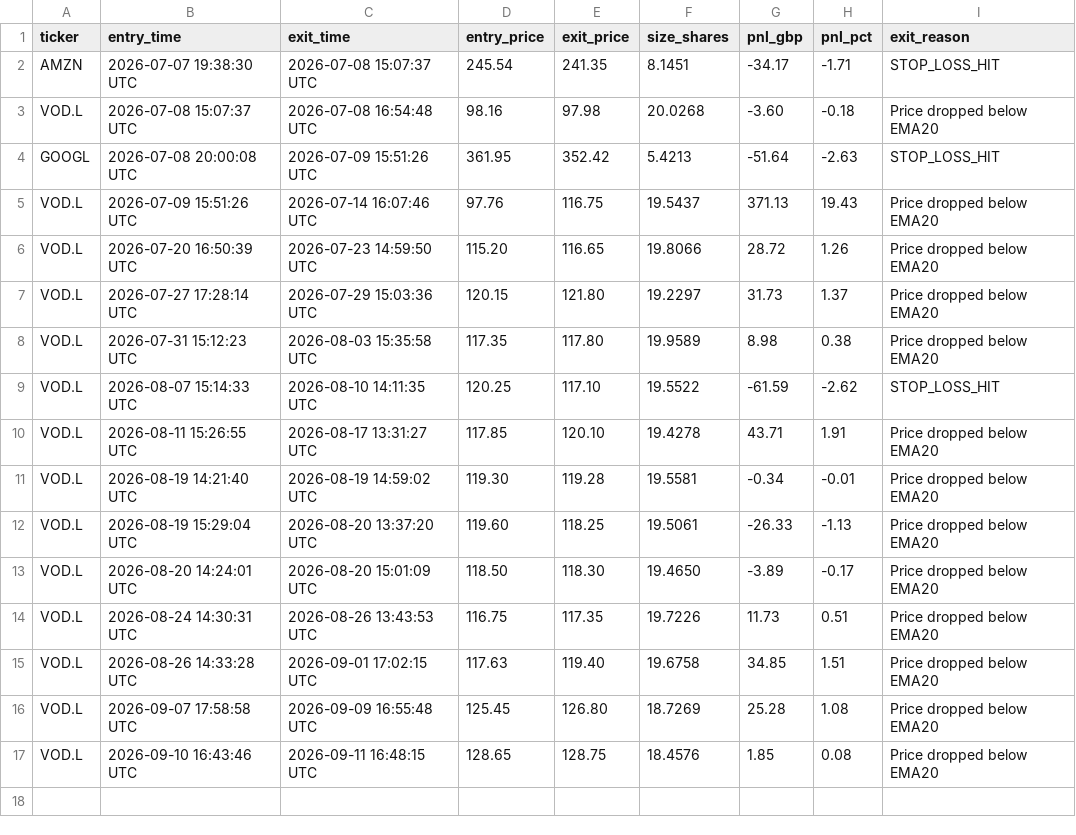
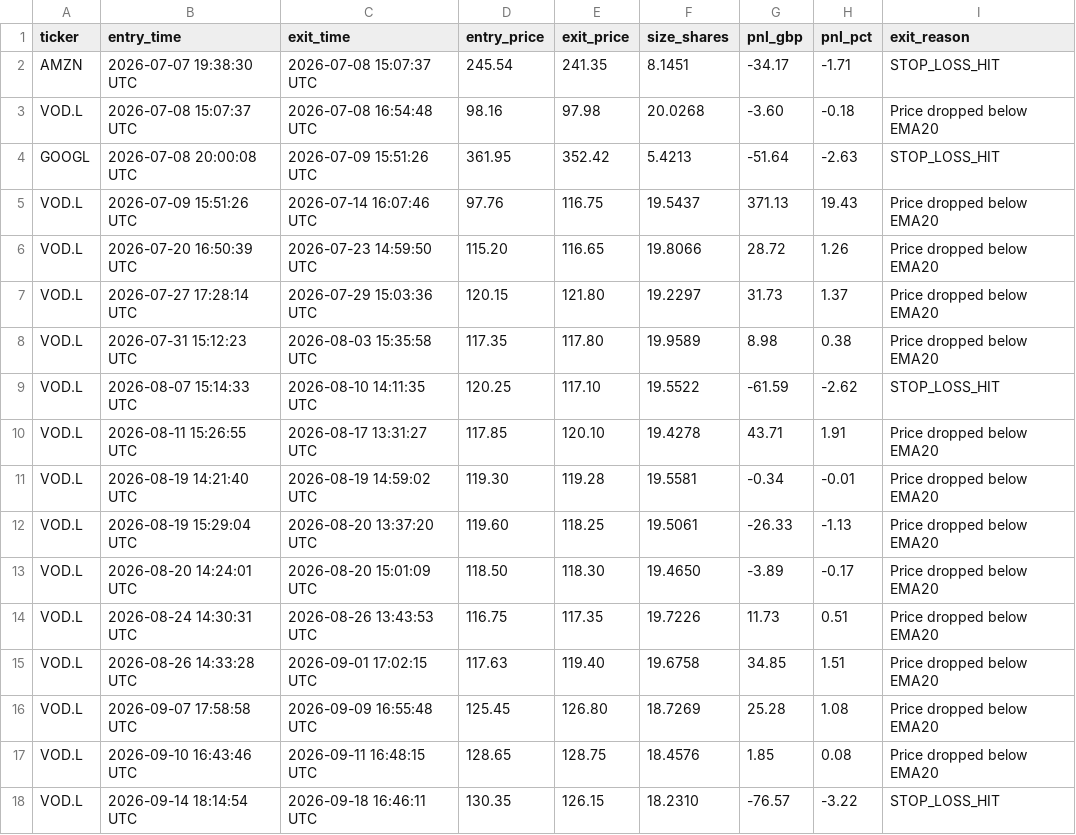
Before and after one commit to NiallBaum/Trading-Bot, a CSV file: state/trade_log.csv, drawn as a sheet.

```diff
--- a/state/trade_log.csv
+++ b/state/trade_log.csv
@@ -17 +17,2 @@ VOD.L,2026-09-07 17:58:58 UTC,2026-09-09 16:55:48 UTC,125.45,126.80,18.7269,25.2
 VOD.L,2026-09-10 16:43:46 UTC,2026-09-11 16:48:15 UTC,128.65,128.75,18.4576,1.85,0.08,Price dropped below EMA20
+VOD.L,2026-09-14 18:14:54 UTC,2026-09-18 16:46:11 UTC,130.35,126.15,18.2310,-76.57,-3.22,STOP_LOSS_HIT
```
Also changed, not shown: 2 other files.
